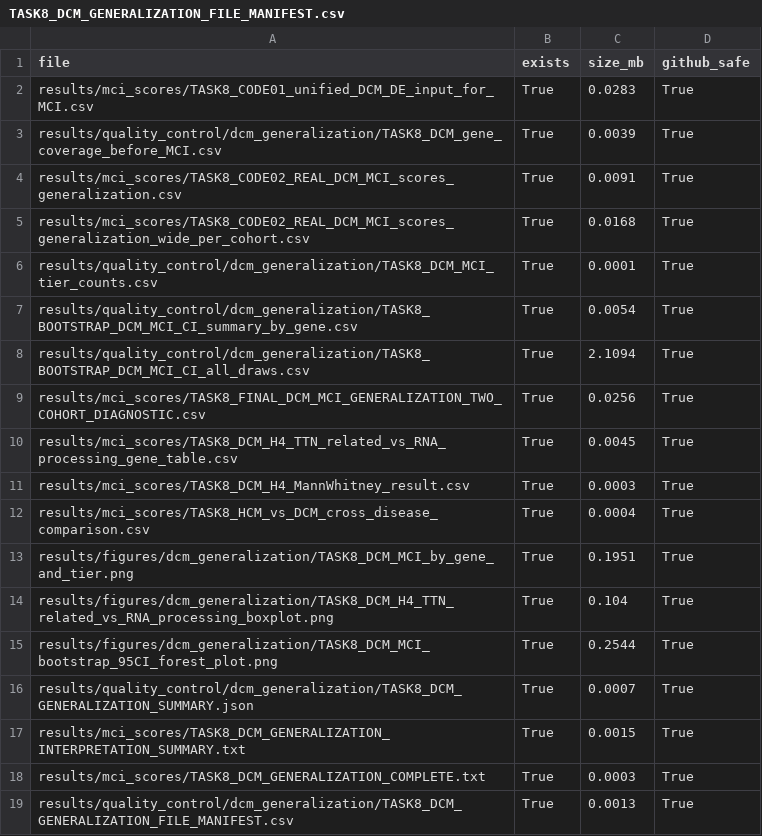
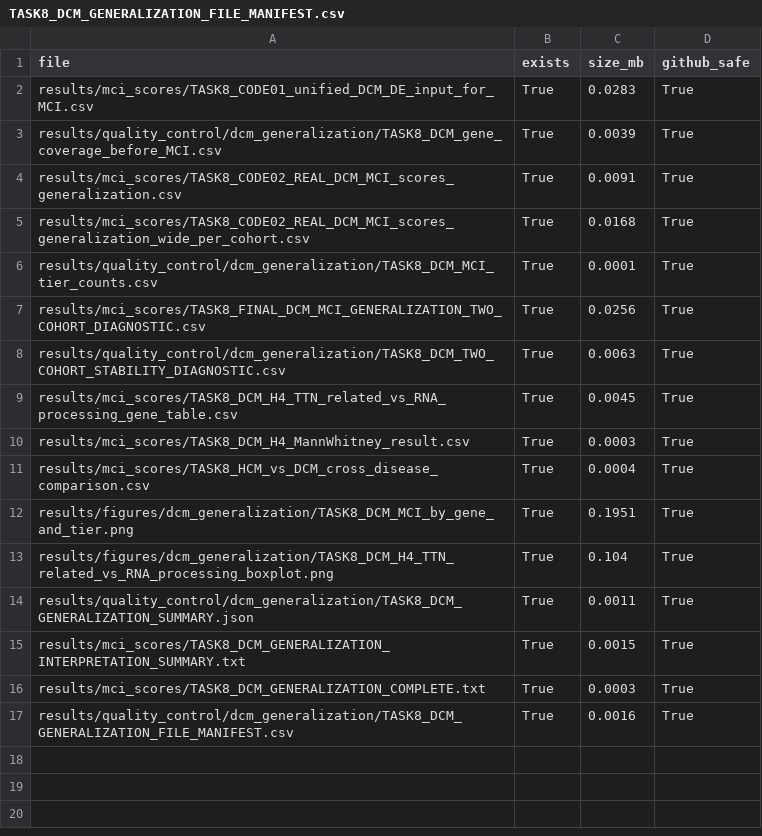
Before and after one commit to SANGHATI23/mci-cardiomyopathy-concordance, a CSV file: results/quality_control/dcm_generalization/TASK8_DCM_GENERALIZATION_FILE_MANIFEST.csv, drawn as a sheet.

Commit message:
Add Step 8 DCM generalization MCI analysis

```diff
--- a/results/quality_control/dcm_generalization/TASK8_DCM_GENERALIZATION_FILE_MANIFEST.csv
+++ b/results/quality_control/dcm_generalization/TASK8_DCM_GENERALIZATION_FILE_MANIFEST.csv
@@ -6,5 +6,4 @@ results/mci_scores/TASK8_CODE02_REAL_DCM_MCI_scores_generalization_wide_per_coho
 results/quality_control/dcm_generalization/TASK8_DCM_MCI_tier_counts.csv,True,0.0001,True
-results/quality_control/dcm_generalization/TASK8_BOOTSTRAP_DCM_MCI_CI_summary_by_gene.csv,True,0.0054,True
-results/quality_control/dcm_generalization/TASK8_BOOTSTRAP_DCM_MCI_CI_all_draws.csv,True,2.1094,True
 results/mci_scores/TASK8_FINAL_DCM_MCI_GENERALIZATION_TWO_COHORT_DIAGNOSTIC.csv,True,0.0256,True
+results/quality_control/dcm_generalization/TASK8_DCM_TWO_COHORT_STABILITY_DIAGNOSTIC.csv,True,0.0063,True
 results/mci_scores/TASK8_DCM_H4_TTN_related_vs_RNA_processing_gene_table.csv,True,0.0045,True
@@ -14,6 +13,5 @@ results/figures/dcm_generalization/TASK8_DCM_MCI_by_gene_and_tier.png,True,0.195
 results/figures/dcm_generalization/TASK8_DCM_H4_TTN_related_vs_RNA_processing_boxplot.png,True,0.104,True
-results/figures/dcm_generalization/TASK8_DCM_MCI_bootstrap_95CI_forest_plot.png,True,0.2544,True
-results/quality_control/dcm_generalization/TASK8_DCM_GENERALIZATION_SUMMARY.json,True,0.0007,True
+results/quality_control/dcm_generalization/TASK8_DCM_GENERALIZATION_SUMMARY.json,True,0.0011,True
 results/mci_scores/TASK8_DCM_GENERALIZATION_INTERPRETATION_SUMMARY.txt,True,0.0015,True
 results/mci_scores/TASK8_DCM_GENERALIZATION_COMPLETE.txt,True,0.0003,True
-results/quality_control/dcm_generalization/TASK8_DCM_GENERALIZATION_FILE_MANIFEST.csv,True,0.0013,True
+results/quality_control/dcm_generalization/TASK8_DCM_GENERALIZATION_FILE_MANIFEST.csv,True,0.0016,True
```
Also changed, not shown: 5 other files.
